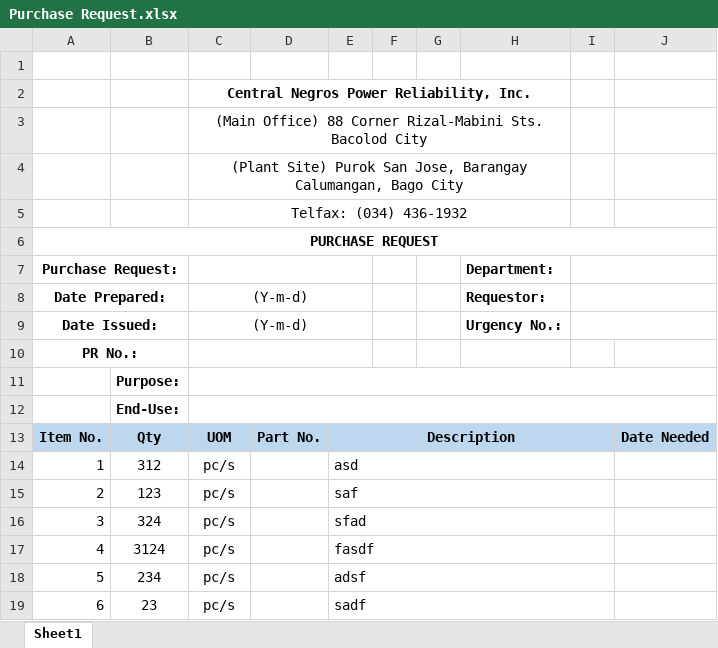
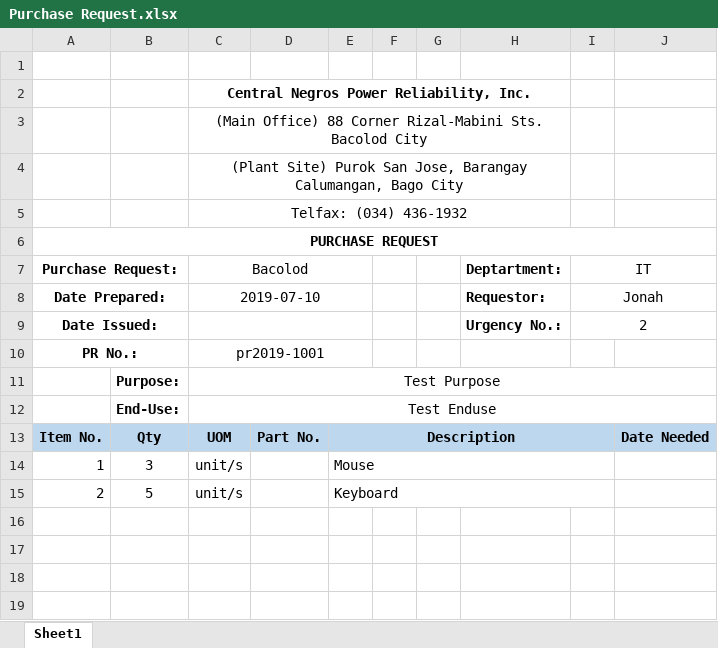
Before and after one commit to JonahBenares/purchasing, an Excel workbook: uploads/excel/Purchase Request.xlsx, sheet Sheet1, drawn as a sheet; values as stored, in another font and other column widths than the file's, no borders; charts and pictures not drawn; removed rows and columns are numbered as before the commit, all else as after; the diff names each change by its address in the sheet, - before the commit and + after, or states it on an @@ line.

```diff
--- a/uploads/excel/Purchase Request.xlsx (sheet Sheet1)
+++ b/uploads/excel/Purchase Request.xlsx (sheet Sheet1)
-C7: (empty)
+C7: Bacolod
-H7: Department:
+H7: Deptartment:
-I7: (empty)
+I7: IT
-C8 (Bacolod): (Y-m-d)
+C8 (Bacolod): 2019-07-10
-I8 (IT): (empty)
+I8 (IT): Jonah
-C9 (Bacolod): (Y-m-d)
+C9 (Bacolod): (empty)
-I9 (IT): (empty)
+I9 (IT): 2
-C10 (Bacolod): (empty)
+C10 (Bacolod): pr2019-1001
-C11 (Bacolod): (empty)
+C11 (Bacolod): Test Purpose
-C12 (Bacolod): (empty)
+C12 (Bacolod): Test Enduse
-row 14: 1 | 312 | pc/s |  | asd
-row 15: 2 | 123 | pc/s |  | saf
-row 16: 3 | 324 | pc/s |  | sfad
-row 17: 4 | 3124 | pc/s |  | fasdf
-row 18: 5 | 234 | pc/s |  | adsf
-row 19: 6 | 23 | pc/s |  | sadf
+row 14: 1 | 3 | unit/s |  | Mouse
+row 15: 2 | 5 | unit/s |  | Keyboard
```
Also changed, not shown: charts or pictures, 6 other files.
